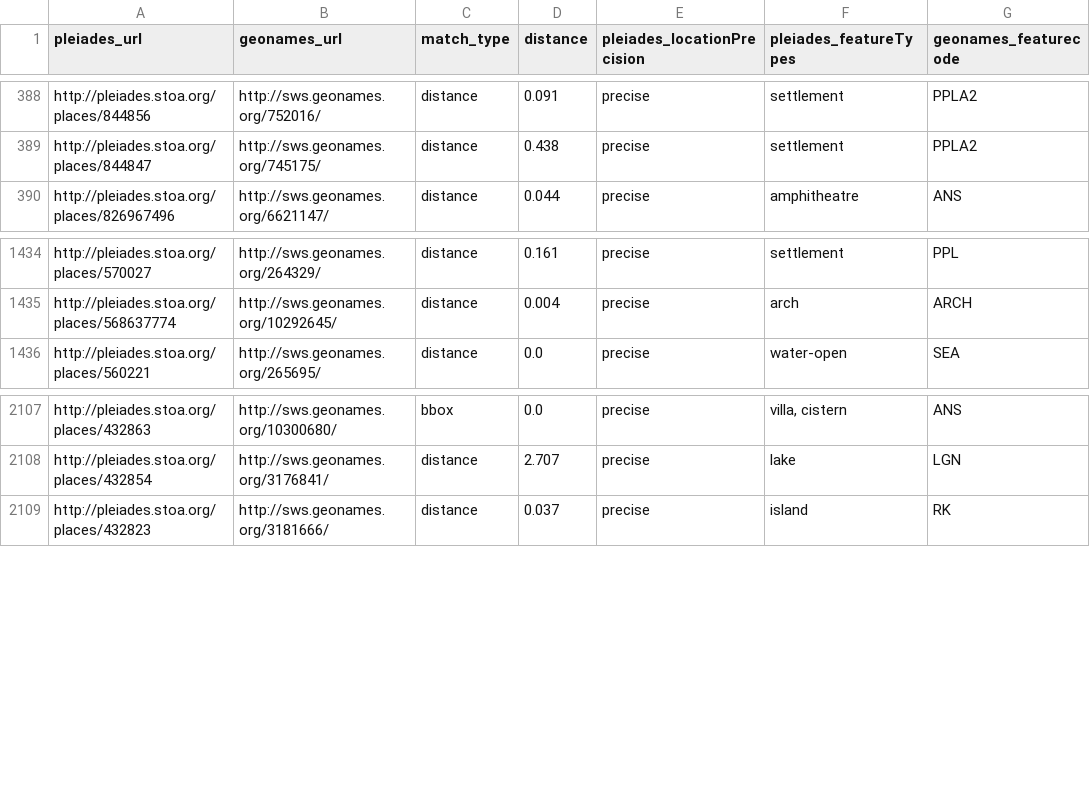
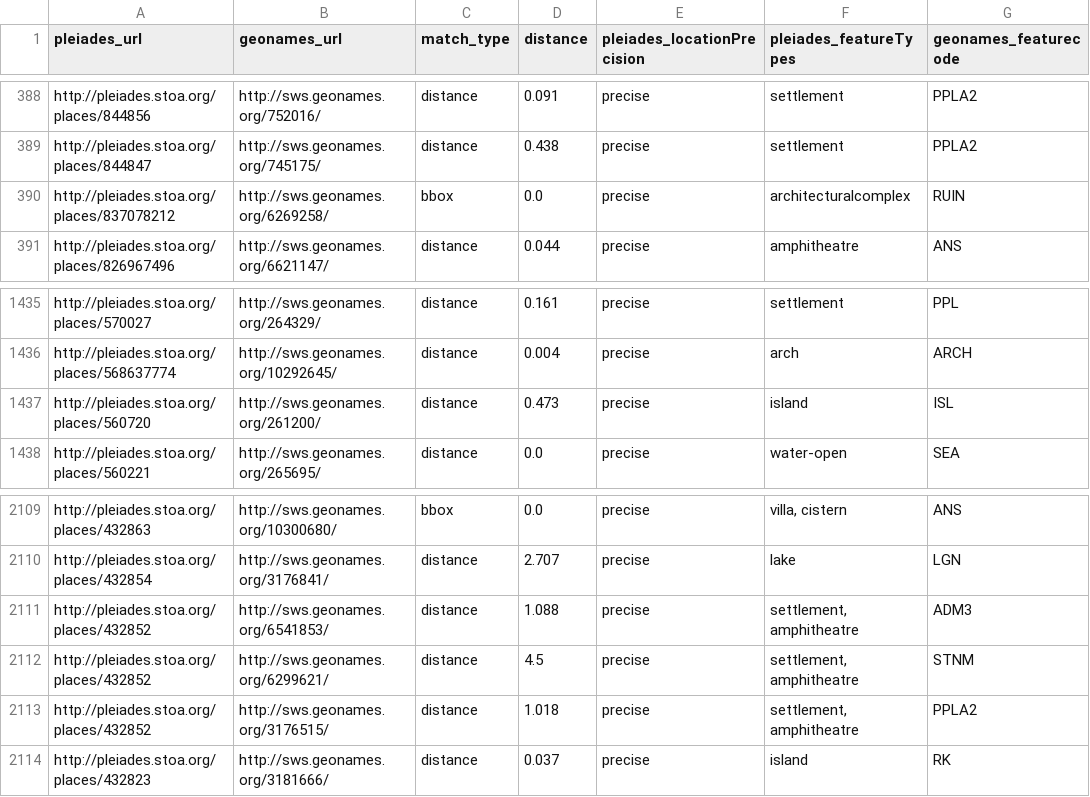
Before and after one commit to ryanfb/pleiades-plus, a CSV file: data/pleiades-plus.csv, drawn as a sheet; only a part is shown, gaps mark what is left out.

Commit message:
2016-07-20 pleiades-plus.csv update

```diff
--- a/data/pleiades-plus.csv
+++ b/data/pleiades-plus.csv
@@ -389,2 +389,3 @@ http://pleiades.stoa.org/places/844856,http://sws.geonames.org/752016/,distance,
 http://pleiades.stoa.org/places/844847,http://sws.geonames.org/745175/,distance,0.438,precise,"settlement",PPLA2
+http://pleiades.stoa.org/places/837078212,http://sws.geonames.org/6269258/,bbox,0.0,precise,"architecturalcomplex",RUIN
 http://pleiades.stoa.org/places/826967496,http://sws.geonames.org/6621147/,distance,0.044,precise,"amphitheatre",ANS
@@ -1435,2 +1436,3 @@ http://pleiades.stoa.org/places/570027,http://sws.geonames.org/264329/,distance,
 http://pleiades.stoa.org/places/568637774,http://sws.geonames.org/10292645/,distance,0.004,precise,"arch",ARCH
+http://pleiades.stoa.org/places/560720,http://sws.geonames.org/261200/,distance,0.473,precise,"island",ISL
 http://pleiades.stoa.org/places/560221,http://sws.geonames.org/265695/,distance,0.0,precise,"water-open",SEA
@@ -2108,2 +2110,5 @@ http://pleiades.stoa.org/places/432863,http://sws.geonames.org/10300680/,bbox,0.
 http://pleiades.stoa.org/places/432854,http://sws.geonames.org/3176841/,distance,2.707,precise,"lake",LGN
+http://pleiades.stoa.org/places/432852,http://sws.geonames.org/6541853/,distance,1.088,precise,"settlement, amphitheatre",ADM3
+http://pleiades.stoa.org/places/432852,http://sws.geonames.org/6299621/,distance,4.5,precise,"settlement, amphitheatre",STNM
+http://pleiades.stoa.org/places/432852,http://sws.geonames.org/3176515/,distance,1.018,precise,"settlement, amphitheatre",PPLA2
 http://pleiades.stoa.org/places/432823,http://sws.geonames.org/3181666/,distance,0.037,precise,"island",RK
```
